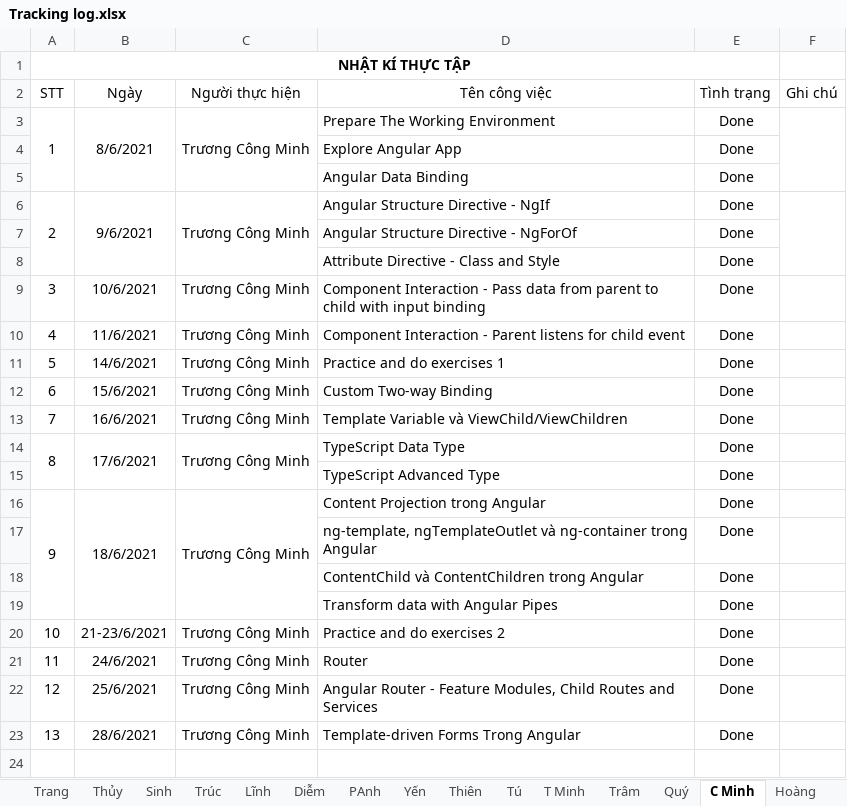
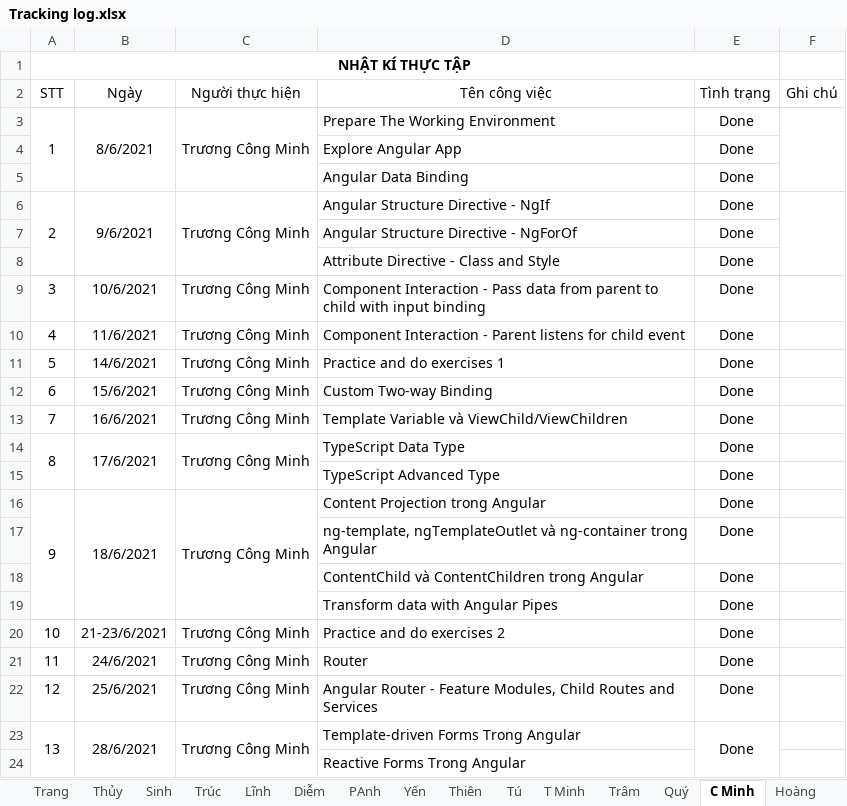
Before and after one commit to nhamct/TTNN44K, an Excel workbook: Tracking log.xlsx, sheet C Minh, drawn as a sheet; values as stored, in another font and other column widths than the file's, no borders; the diff names each change by its address in the sheet, - before the commit and + after, or states it on an @@ line.

Commit message:
Update Tracking log.xlsx

```diff
--- a/Tracking log.xlsx (sheet C Minh)
+++ b/Tracking log.xlsx (sheet C Minh)
+A23:A24 merged
+B23:B24 merged
+C23:C24 merged
+E23:E24 merged
+row 24:  |  |  | Reactive Forms Trong Angular
```
